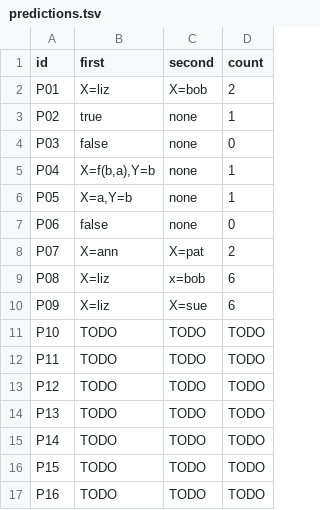
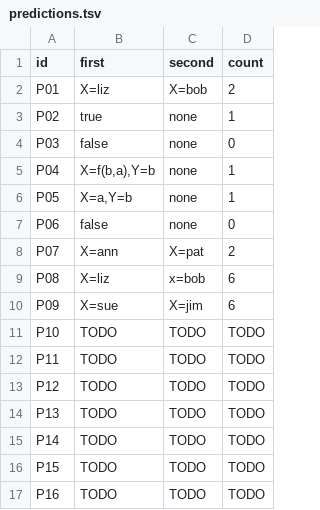
Before and after one commit to WhiteLicorice/cmsc-124-ps4-starter, a TSV file: predictions.tsv, drawn as a sheet.

Commit message:
docs: add corrections to predictions and reasoning of P09

```diff
--- a/predictions.tsv
+++ b/predictions.tsv
@@ -9,3 +9,3 @@ P07	X=ann	X=pat	2
 P08	X=liz	x=bob	6
-P09	X=liz	X=sue	6
+P09	X=sue	X=jim	6
 P10	TODO	TODO	TODO
```
Also changed, not shown: 1 other file.
